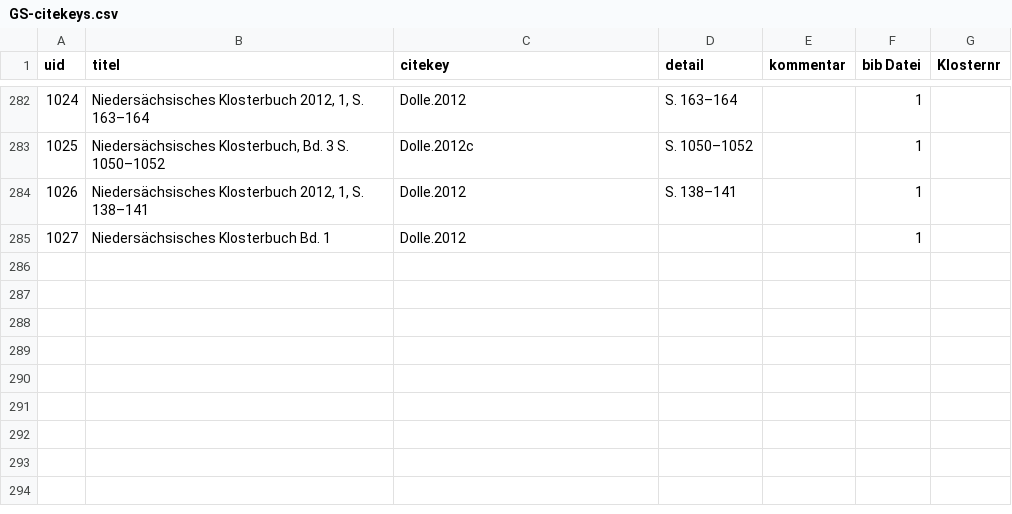
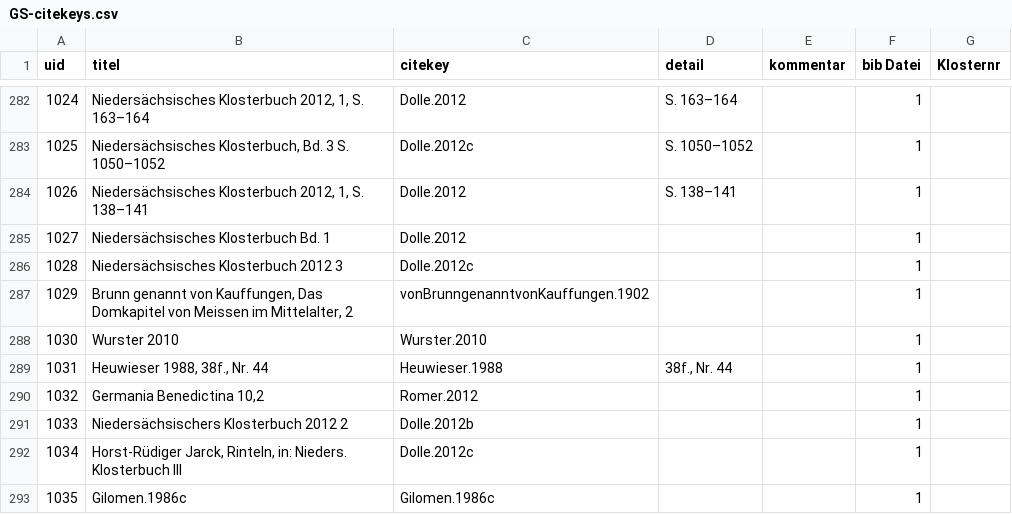
Before and after one commit to subugoe/germania-sacra-daten, a CSV file: klosterdatenbank_neu/GS-citekeys.csv, drawn as a sheet; only a part is shown, gaps mark what is left out; the diff names each change by its address in the sheet, - before the commit and + after, or states it on an @@ line.

Commit message:
Update GS-citekeys.csv

```diff
--- a/klosterdatenbank_neu/GS-citekeys.csv
+++ b/klosterdatenbank_neu/GS-citekeys.csv
+row 286: 1028 | Niedersächsisches Klosterbuch 2012 3 | Dolle.2012c |  |  | 1
+row 287: 1029 | Brunn genannt von Kauffungen, Das Domkapitel von Meissen im Mittelalter, 2 | vonBrunngenanntvonKauffungen.1902 |  |  | 1
+row 288: 1030 | Wurster 2010 | Wurster.2010 |  |  | 1
+row 289: 1031 | Heuwieser 1988, 38f., Nr. 44 | Heuwieser.1988 | 38f., Nr. 44 |  | 1
+row 290: 1032 | Germania Benedictina 10,2 | Romer.2012 |  |  | 1
+row 291: 1033 | Niedersächsischers Klosterbuch 2012 2 | Dolle.2012b |  |  | 1
+row 292: 1034 | Horst-Rüdiger Jarck, Rinteln, in: Nieders. Klosterbuch III | Dolle.2012c |  |  | 1
+row 293: 1035 | Gilomen.1986c | Gilomen.1986c |  |  | 1
```
